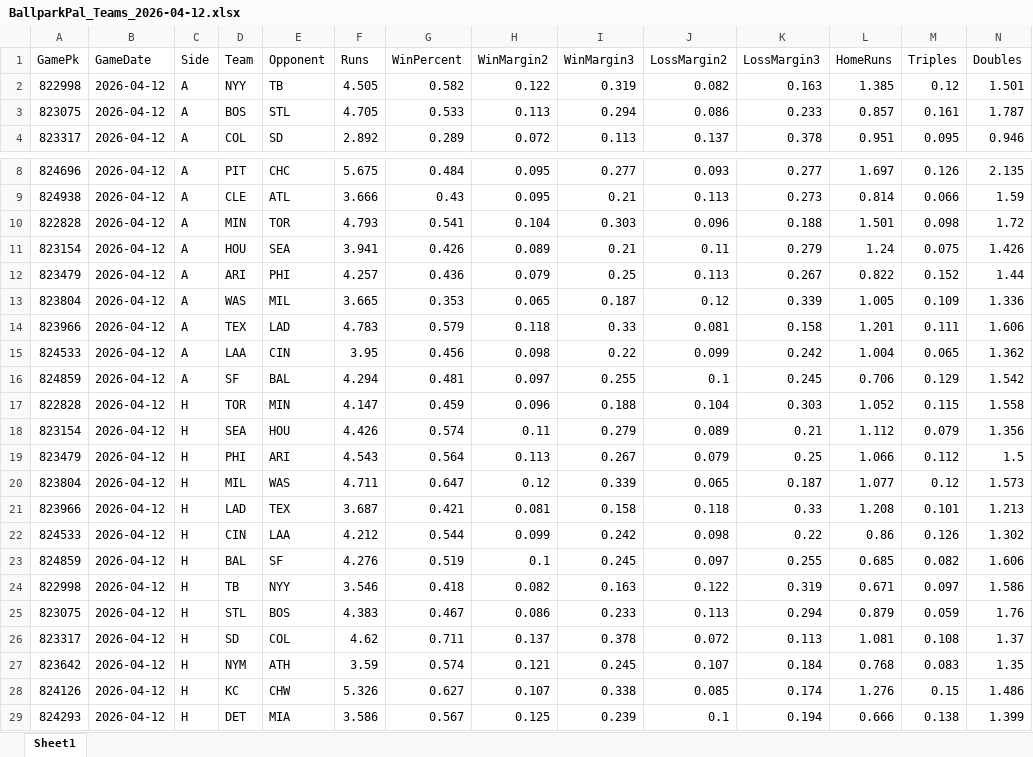
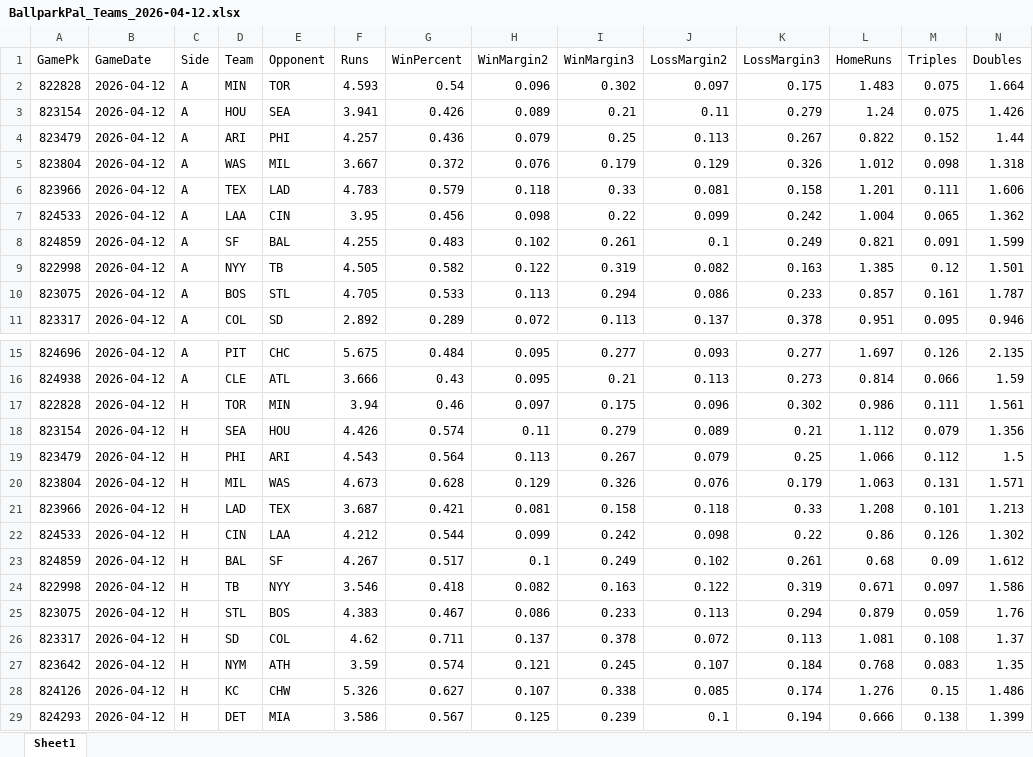
Before and after one commit to atlantahouseplants/MLBDFSLineupOptimizer, an Excel workbook: data/live/BallparkPal_Teams_2026-04-12.xlsx, sheet Sheet1, drawn as a sheet; only a part is shown, gaps mark what is left out; values as stored, in another font and other column widths than the file's, no borders; removed rows and columns are numbered as before the commit, all else as after; rows hold the shown columns only; the diff names each change by its address in the sheet, - before the commit and + after, or states it on an @@ line.

```diff
--- a/data/live/BallparkPal_Teams_2026-04-12.xlsx (sheet Sheet1)
+++ b/data/live/BallparkPal_Teams_2026-04-12.xlsx (sheet Sheet1)
+row 2: 822828 | 2026-04-12 | A | MIN | TOR | 4.593 | 0.54 | 0.096 | 0.302 | 0.097 | 0.175 | 1.483 | 0.075 | 1.664
@@ row 11 moved to row 3: 823154 @@
@@ row 12 moved to row 4: 823479 @@
+row 5: 823804 | 2026-04-12 | A | WAS | MIL | 3.667 | 0.372 | 0.076 | 0.179 | 0.129 | 0.326 | 1.012 | 0.098 | 1.318
@@ row 14 moved to row 6: 823966 @@
@@ row 15 moved to row 7: 824533 @@
+row 8: 824859 | 2026-04-12 | A | SF | BAL | 4.255 | 0.483 | 0.102 | 0.261 | 0.1 | 0.249 | 0.821 | 0.091 | 1.599
-row 10: 822828 | 2026-04-12 | A | MIN | TOR | 4.793 | 0.541 | 0.104 | 0.303 | 0.096 | 0.188 | 1.501 | 0.098 | 1.72
-row 13: 823804 | 2026-04-12 | A | WAS | MIL | 3.665 | 0.353 | 0.065 | 0.187 | 0.12 | 0.339 | 1.005 | 0.109 | 1.336
-row 16: 824859 | 2026-04-12 | A | SF | BAL | 4.294 | 0.481 | 0.097 | 0.255 | 0.1 | 0.245 | 0.706 | 0.129 | 1.542
-row 17: 822828 | 2026-04-12 | H | TOR | MIN | 4.147 | 0.459 | 0.096 | 0.188 | 0.104 | 0.303 | 1.052 | 0.115 | 1.558
+row 17: 822828 | 2026-04-12 | H | TOR | MIN | 3.94 | 0.46 | 0.097 | 0.175 | 0.096 | 0.302 | 0.986 | 0.111 | 1.561
-row 20: 823804 | 2026-04-12 | H | MIL | WAS | 4.711 | 0.647 | 0.12 | 0.339 | 0.065 | 0.187 | 1.077 | 0.12 | 1.573
+row 20: 823804 | 2026-04-12 | H | MIL | WAS | 4.673 | 0.628 | 0.129 | 0.326 | 0.076 | 0.179 | 1.063 | 0.131 | 1.571
-row 23: 824859 | 2026-04-12 | H | BAL | SF | 4.276 | 0.519 | 0.1 | 0.245 | 0.097 | 0.255 | 0.685 | 0.082 | 1.606
+row 23: 824859 | 2026-04-12 | H | BAL | SF | 4.267 | 0.517 | 0.1 | 0.249 | 0.102 | 0.261 | 0.68 | 0.09 | 1.612
```
Also changed, not shown: data/live/BallparkPal_Batters_2026-04-12.xlsx, data/live/BallparkPal_Games_2026-04-12.xlsx, 11 other files.
